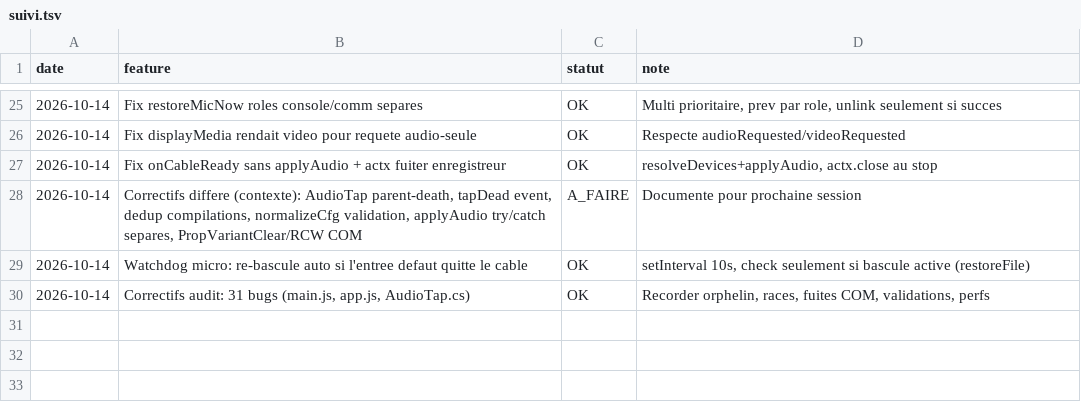
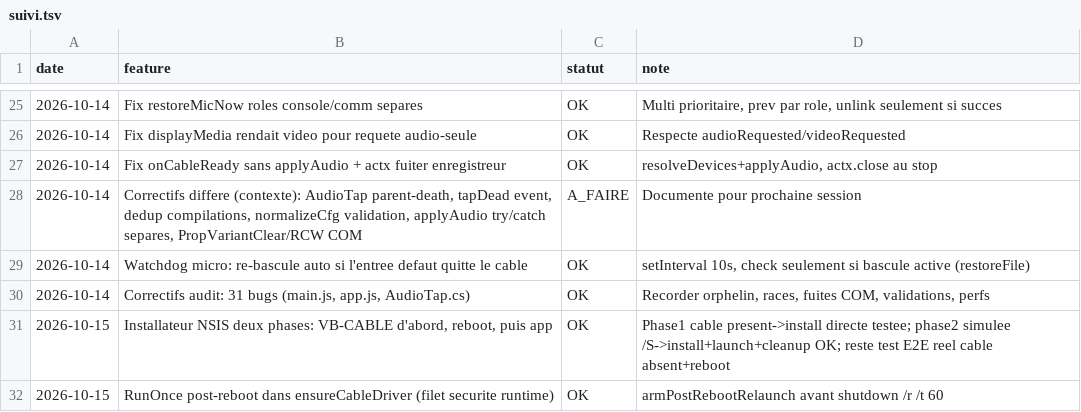
Before and after one commit to sidburn99-ux/SoundFart, a TSV file: suivi.tsv, drawn as a sheet; only a part is shown, gaps mark what is left out.

```diff
--- a/suivi.tsv
+++ b/suivi.tsv
@@ -30 +30,3 @@ date	feature	statut	note
 2026-10-14	Correctifs audit: 31 bugs (main.js, app.js, AudioTap.cs)	OK	Recorder orphelin, races, fuites COM, validations, perfs
+2026-10-15	Installateur NSIS deux phases: VB-CABLE d'abord, reboot, puis app	OK	Phase1 cable present->install directe testee; phase2 simulee /S->install+launch+cleanup OK; reste test E2E reel cable absent+reboot
+2026-10-15	RunOnce post-reboot dans ensureCableDriver (filet securite runtime)	OK	armPostRebootRelaunch avant shutdown /r /t 60
```
Also changed, not shown: 32 other files.
